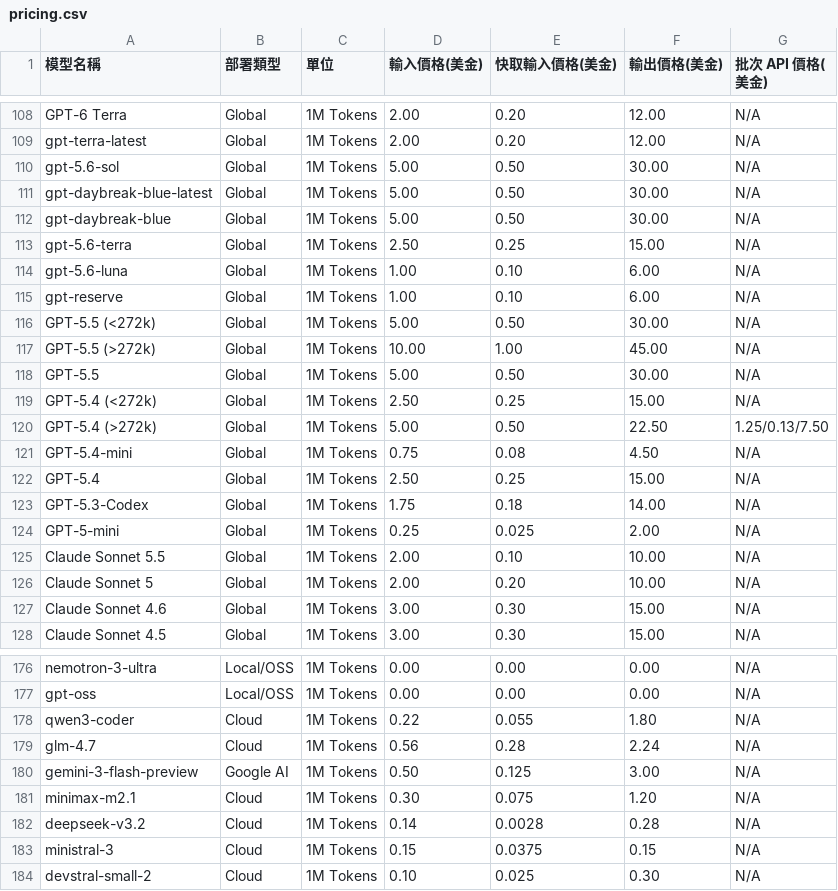
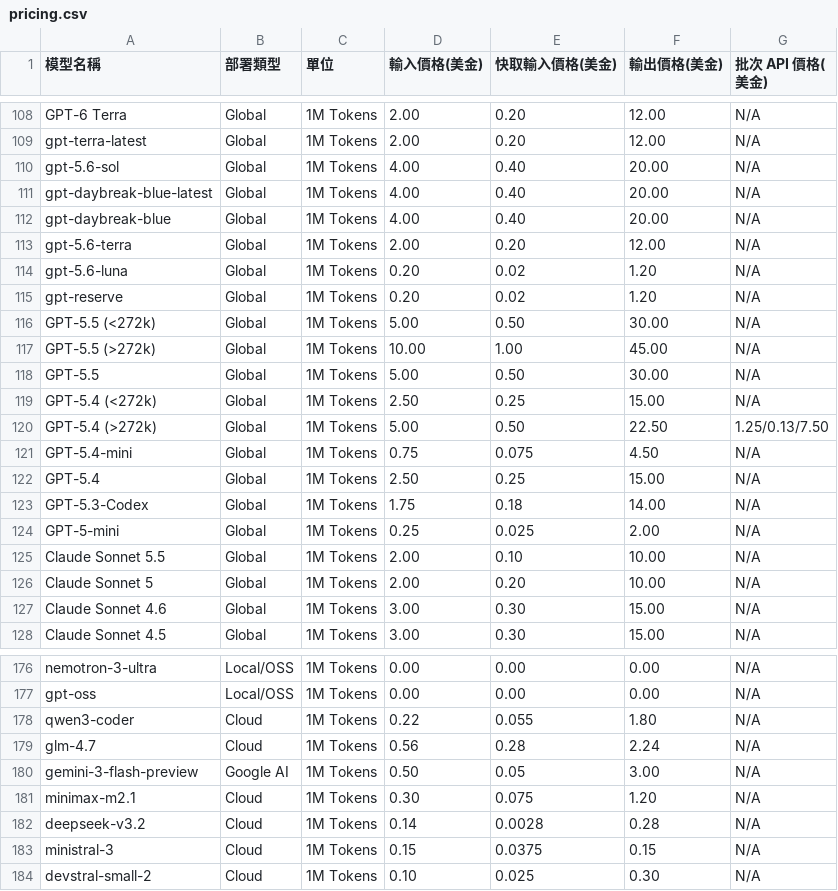
Before and after one commit to fun-ed/TokenUsageInsights, a CSV file: pricing.csv, drawn as a sheet; only a part is shown, gaps mark what is left out.

Commit message:
fix(pricing): 移植 upstream v1.6.2 牌價校正
移植 upstream bb56169d3e1df68f5b85e738b145122fc2c2298e。

- pricing.csv：校正 GPT-5.6 Sol／Terra／Luna、Daybreak／Reserve 別名、GPT-5.4-mini 與 Gemini 3 Flash Preview 的標準費率。
- src/pricing.rs：更新別名預期值，新增五個模型的輸入、快取讀取與輸出獨立回歸測試，保留 models.dev 優先規則。

驗證：cargo test --locked upstream_v162 通過；整合工作樹 cargo test --locked、Clippy -D warnings 與原生 release 建置通過。費用仍為估算，不回寫原始用量。

```diff
--- a/pricing.csv
+++ b/pricing.csv
@@ -109,8 +109,8 @@ GPT-6 Terra,Global,1M Tokens,2.00,0.20,12.00,N/A
 gpt-terra-latest,Global,1M Tokens,2.00,0.20,12.00,N/A
-gpt-5.6-sol,Global,1M Tokens,5.00,0.50,30.00,N/A
-gpt-daybreak-blue-latest,Global,1M Tokens,5.00,0.50,30.00,N/A
-gpt-daybreak-blue,Global,1M Tokens,5.00,0.50,30.00,N/A
-gpt-5.6-terra,Global,1M Tokens,2.50,0.25,15.00,N/A
-gpt-5.6-luna,Global,1M Tokens,1.00,0.10,6.00,N/A
-gpt-reserve,Global,1M Tokens,1.00,0.10,6.00,N/A
+gpt-5.6-sol,Global,1M Tokens,4.00,0.40,20.00,N/A
+gpt-daybreak-blue-latest,Global,1M Tokens,4.00,0.40,20.00,N/A
+gpt-daybreak-blue,Global,1M Tokens,4.00,0.40,20.00,N/A
+gpt-5.6-terra,Global,1M Tokens,2.00,0.20,12.00,N/A
+gpt-5.6-luna,Global,1M Tokens,0.20,0.02,1.20,N/A
+gpt-reserve,Global,1M Tokens,0.20,0.02,1.20,N/A
 GPT-5.5 (<272k),Global,1M Tokens,5.00,0.50,30.00,N/A
@@ -120,3 +120,3 @@ GPT-5.4 (<272k),Global,1M Tokens,2.50,0.25,15.00,N/A
 GPT-5.4 (>272k),Global,1M Tokens,5.00,0.50,22.50,1.25/0.13/7.50
-GPT-5.4-mini,Global,1M Tokens,0.75,0.08,4.50,N/A
+GPT-5.4-mini,Global,1M Tokens,0.75,0.075,4.50,N/A
 GPT-5.4,Global,1M Tokens,2.50,0.25,15.00,N/A
@@ -179,3 +179,3 @@ qwen3-coder,Cloud,1M Tokens,0.22,0.055,1.80,N/A
 glm-4.7,Cloud,1M Tokens,0.56,0.28,2.24,N/A
-gemini-3-flash-preview,Google AI,1M Tokens,0.50,0.125,3.00,N/A
+gemini-3-flash-preview,Google AI,1M Tokens,0.50,0.05,3.00,N/A
 minimax-m2.1,Cloud,1M Tokens,0.30,0.075,1.20,N/A
```
Also changed, not shown: 1 other file.
